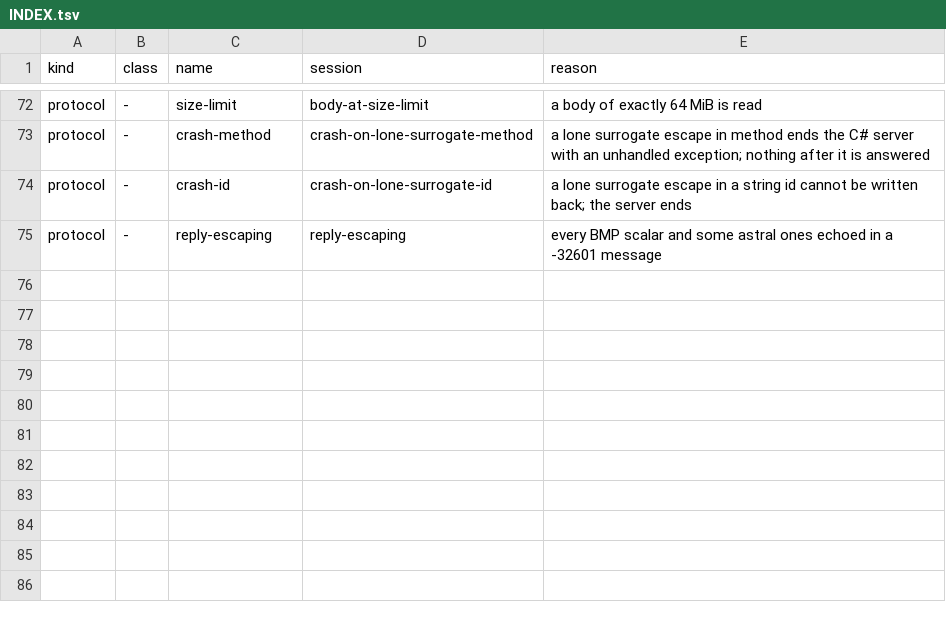
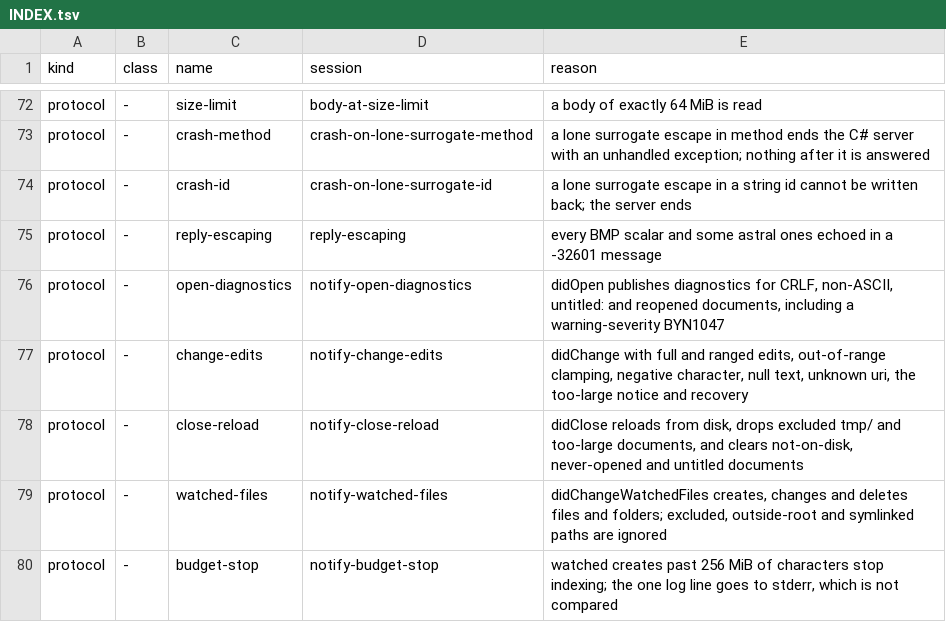
Before and after one commit to ikhbat-org/bayan, a TSV file: editors/language-server/sessions/INDEX.tsv, drawn as a sheet; only a part is shown, gaps mark what is left out; the diff names each change by its address in the sheet, - before the commit and + after, or states it on an @@ line.

Commit message:
chore(worker): 019-t36: T36 is finished. The language server builds, and all 5 new…

```diff
--- a/editors/language-server/sessions/INDEX.tsv
+++ b/editors/language-server/sessions/INDEX.tsv
+row 76: protocol | - | open-diagnostics | notify-open-diagnostics | didOpen publishes diagnostics for CRLF, non-ASCII, untitled: and reopened documents, including a warning-severity BYN1047
+row 77: protocol | - | change-edits | notify-change-edits | didChange with full and ranged edits, out-of-range clamping, negative character, null text, unknown uri, the too-large notice and recovery
+row 78: protocol | - | close-reload | notify-close-reload | didClose reloads from disk, drops excluded tmp/ and too-large documents, and clears not-on-disk, never-opened and untitled documents
+row 79: protocol | - | watched-files | notify-watched-files | didChangeWatchedFiles creates, changes and deletes files and folders; excluded, outside-root and symlinked paths are ignored
+row 80: protocol | - | budget-stop | notify-budget-stop | watched creates past 256 MiB of characters stop indexing; the one log line goes to stderr, which is not compared
```
Also changed, not shown: 23 other files.
